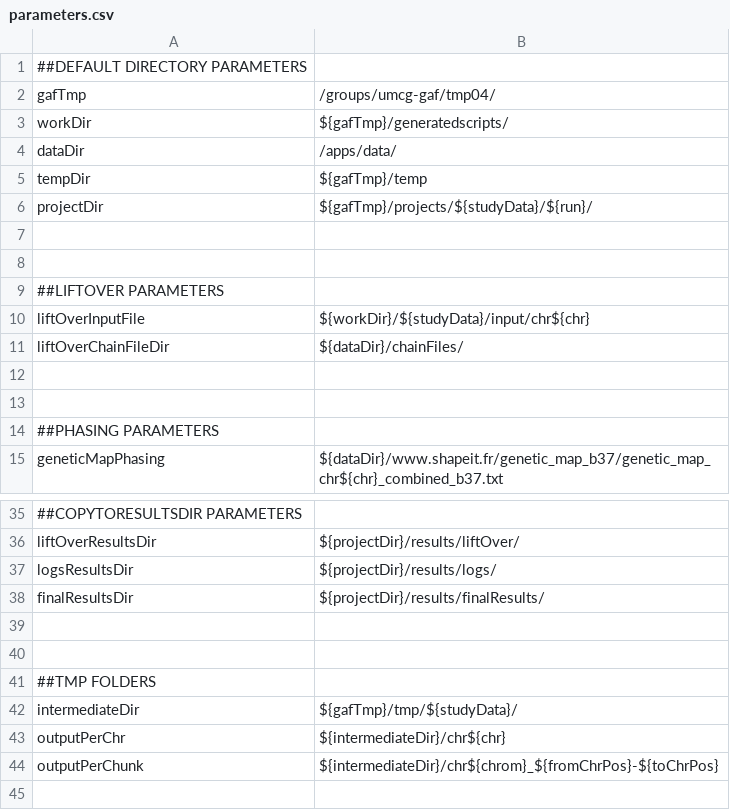
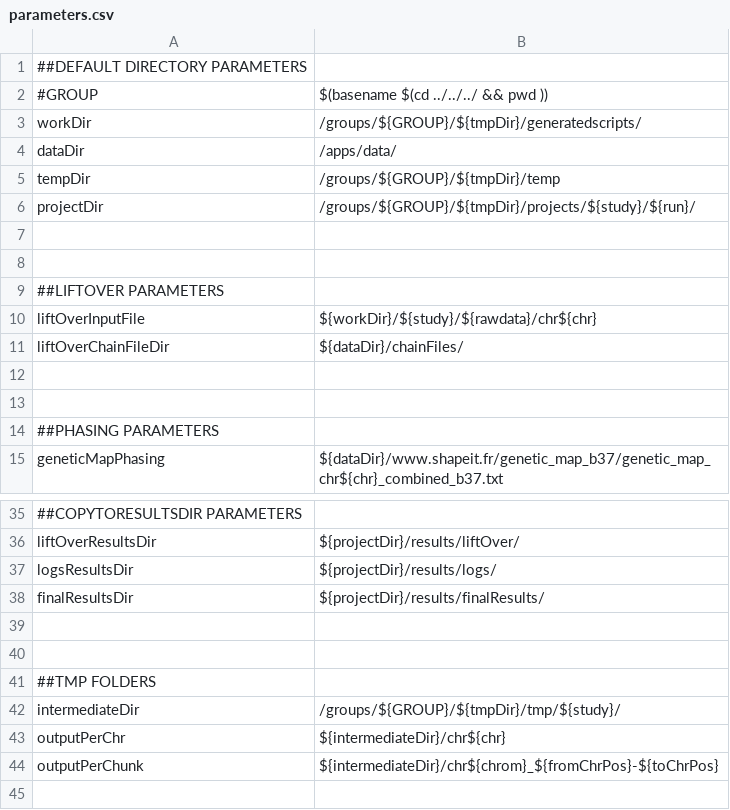
Before and after one commit to molgenis/Imputation, a CSV file: parameters.csv, drawn as a sheet; only a part is shown, gaps mark what is left out.

Commit message:
Added extra column in datasheet for input data + changes in order to work with HRC reference set

```diff
--- a/parameters.csv
+++ b/parameters.csv
@@ -1,7 +1,7 @@
 ##DEFAULT DIRECTORY PARAMETERS
-gafTmp,/groups/umcg-gaf/tmp04/
-workDir,${gafTmp}/generatedscripts/
+#GROUP,$(basename $(cd ../../../ && pwd ))
+workDir,/groups/${GROUP}/${tmpDir}/generatedscripts/
 dataDir,/apps/data/
-tempDir,${gafTmp}/temp
-projectDir,${gafTmp}/projects/${studyData}/${run}/
+tempDir,/groups/${GROUP}/${tmpDir}/temp
+projectDir,/groups/${GROUP}/${tmpDir}/projects/${study}/${run}/
 
@@ -9,3 +9,3 @@ projectDir,${gafTmp}/projects/${studyData}/${run}/
 ##LIFTOVER PARAMETERS
-liftOverInputFile,${workDir}/${studyData}/input/chr${chr}
+liftOverInputFile,${workDir}/${study}/${rawdata}/chr${chr}
 liftOverChainFileDir,${dataDir}/chainFiles/
@@ -41,3 +41,3 @@ finalResultsDir,${projectDir}/results/finalResults/
 ##TMP FOLDERS
-intermediateDir,${gafTmp}/tmp/${studyData}/
+intermediateDir,/groups/${GROUP}/${tmpDir}/tmp/${study}/
 outputPerChr,${intermediateDir}/chr${chr}
```
Also changed, not shown: 7 other files.
